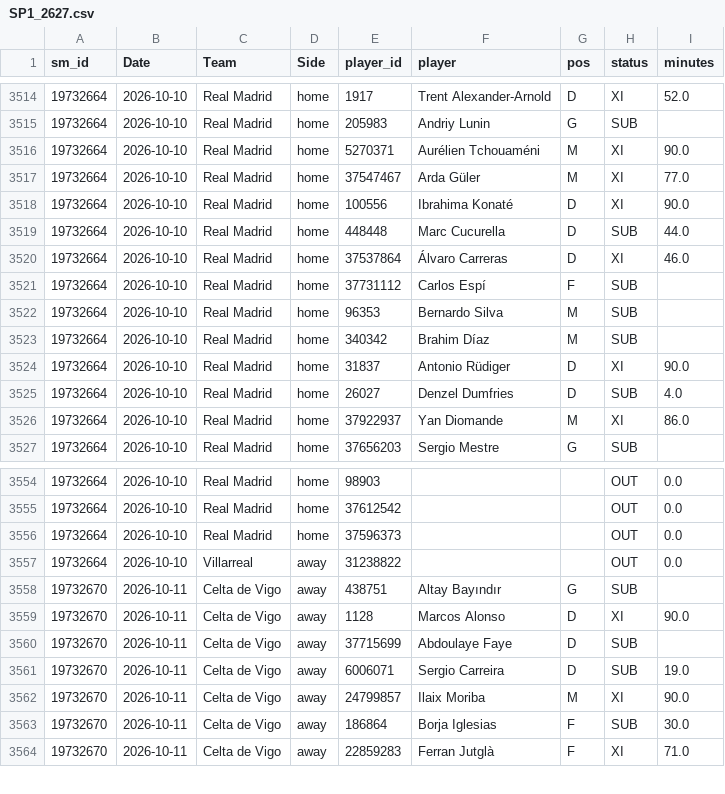
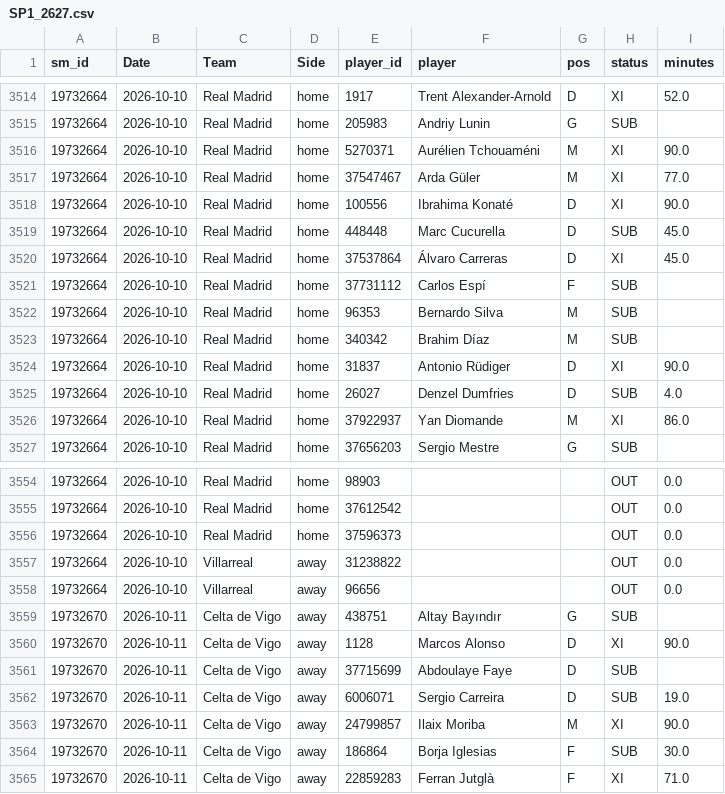
Before and after one commit to cengizhantopcu1983/futbol_tahmin-, a CSV file: data_players/SP1_2627.csv, drawn as a sheet; only a part is shown, gaps mark what is left out.

```diff
--- a/data_players/SP1_2627.csv
+++ b/data_players/SP1_2627.csv
@@ -3518,4 +3518,4 @@ sm_id,Date,Team,Side,player_id,player,pos,status,minutes
 19732664,2026-10-10,Real Madrid,home,100556,Ibrahima Konaté,D,XI,90.0
-19732664,2026-10-10,Real Madrid,home,448448,Marc Cucurella,D,SUB,44.0
-19732664,2026-10-10,Real Madrid,home,37537864,Álvaro Carreras,D,XI,46.0
+19732664,2026-10-10,Real Madrid,home,448448,Marc Cucurella,D,SUB,45.0
+19732664,2026-10-10,Real Madrid,home,37537864,Álvaro Carreras,D,XI,45.0
 19732664,2026-10-10,Real Madrid,home,37731112,Carlos Espí,F,SUB,
@@ -3557,2 +3557,3 @@ sm_id,Date,Team,Side,player_id,player,pos,status,minutes
 19732664,2026-10-10,Villarreal,away,31238822,,,OUT,0.0
+19732664,2026-10-10,Villarreal,away,96656,,,OUT,0.0
 19732670,2026-10-11,Celta de Vigo,away,438751,Altay Bayındır,G,SUB,
```
Also changed, not shown: data_sm/SP1_2627.csv, 4 other files.
